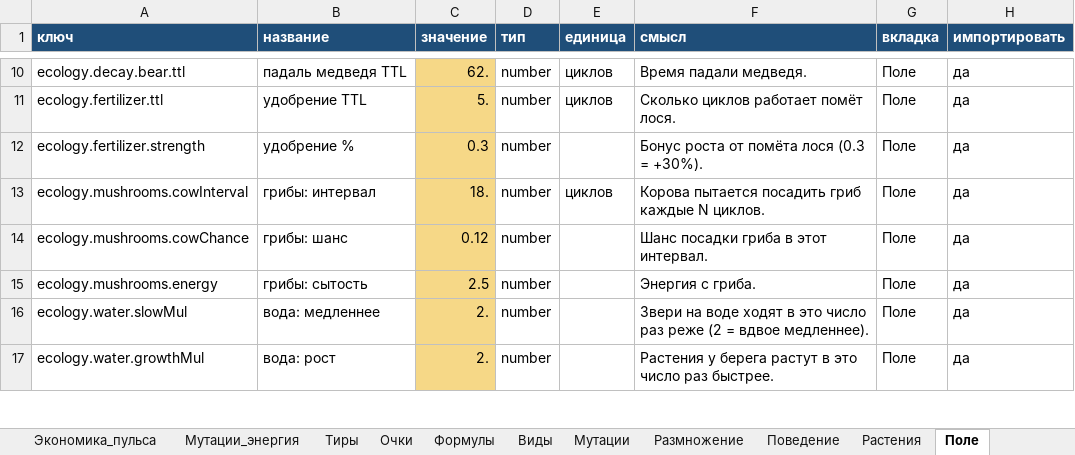
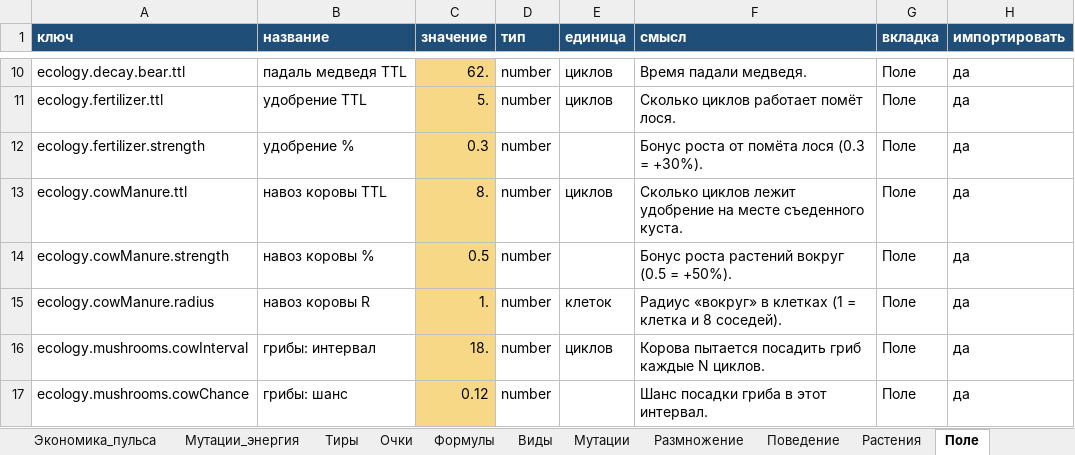
Before and after one commit to Ayachui/life2, an Excel workbook: balance/LIFE-баланс.xlsx, sheet Поле, drawn as a sheet; only a part is shown, gaps mark what is left out; the shorter side is filled out with more unchanged rows; values as stored, in another font and other column widths than the file's, no borders; the diff names each change by its address in the sheet, - before the commit and + after, or states it on an @@ line.

```diff
--- a/balance/LIFE-баланс.xlsx (sheet Поле)
+++ b/balance/LIFE-баланс.xlsx (sheet Поле)
+row 13: ecology.cowManure.ttl | навоз коровы TTL | 8. | number | циклов | Сколько циклов лежит удобрение на месте съеденного куста. | Поле | да
+row 14: ecology.cowManure.strength | навоз коровы % | 0.5 | number |  | Бонус роста растений вокруг (0.5 = +50%). | Поле | да
+row 15: ecology.cowManure.radius | навоз коровы R | 1. | number | клеток | Радиус «вокруг» в клетках (1 = клетка и 8 соседей). | Поле | да
```
Also changed, not shown: sheet Все, sheet Растения, sheet Поведение, sheet Мутации, sheet Версия, sheet Инструкция, 17 other files.
